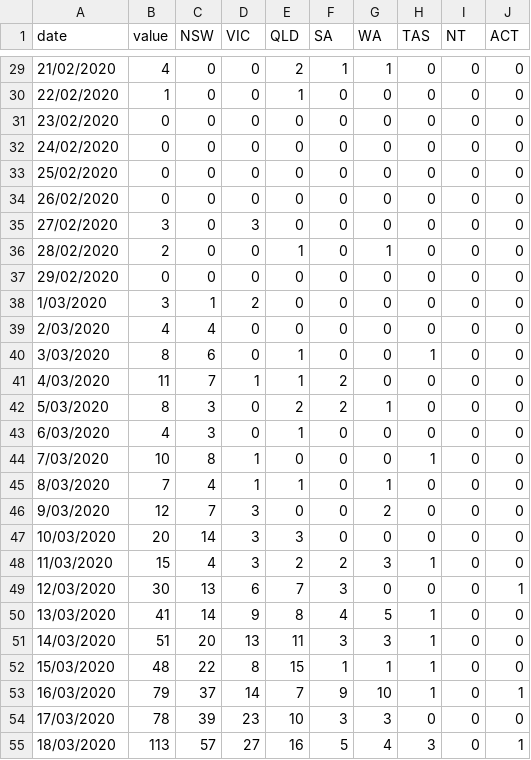
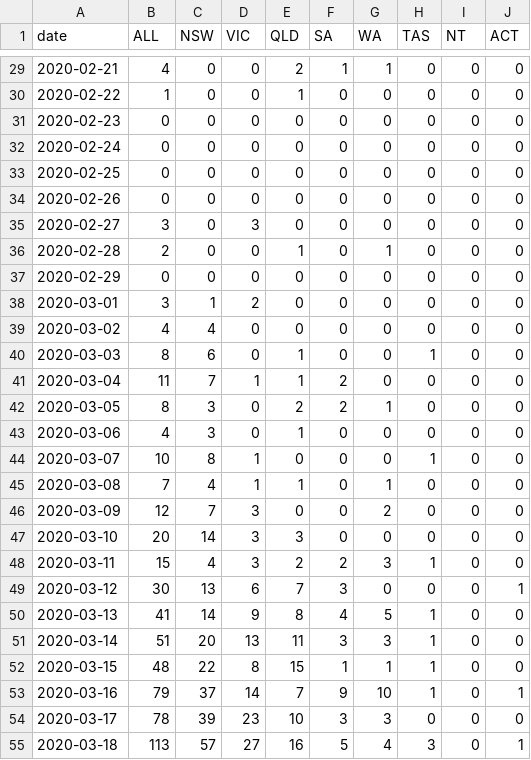
Before and after one commit to purvissam/purvissam.github.io, a CSV file: cases_daily_aus.csv, drawn as a sheet; only a part is shown, gaps mark what is left out; the diff covers the shown part only.

```diff
--- a/cases_daily_aus.csv
+++ b/cases_daily_aus.csv
@@ -1 +1 @@
-date,value,NSW,VIC,QLD,SA,WA,TAS,NT,ACT
+date,ALL,NSW,VIC,QLD,SA,WA,TAS,NT,ACT
@@ -29,27 +29,27 @@
-21/02/2020,4,0,0,2,1,1,0,0,0
-22/02/2020,1,0,0,1,0,0,0,0,0
-23/02/2020,0,0,0,0,0,0,0,0,0
-24/02/2020,0,0,0,0,0,0,0,0,0
-25/02/2020,0,0,0,0,0,0,0,0,0
-26/02/2020,0,0,0,0,0,0,0,0,0
-27/02/2020,3,0,3,0,0,0,0,0,0
-28/02/2020,2,0,0,1,0,1,0,0,0
-29/02/2020,0,0,0,0,0,0,0,0,0
-1/03/2020,3,1,2,0,0,0,0,0,0
-2/03/2020,4,4,0,0,0,0,0,0,0
-3/03/2020,8,6,0,1,0,0,1,0,0
-4/03/2020,11,7,1,1,2,0,0,0,0
-5/03/2020,8,3,0,2,2,1,0,0,0
-6/03/2020,4,3,0,1,0,0,0,0,0
-7/03/2020,10,8,1,0,0,0,1,0,0
-8/03/2020,7,4,1,1,0,1,0,0,0
-9/03/2020,12,7,3,0,0,2,0,0,0
-10/03/2020,20,14,3,3,0,0,0,0,0
-11/03/2020,15,4,3,2,2,3,1,0,0
-12/03/2020,30,13,6,7,3,0,0,0,1
-13/03/2020,41,14,9,8,4,5,1,0,0
-14/03/2020,51,20,13,11,3,3,1,0,0
-15/03/2020,48,22,8,15,1,1,1,0,0
-16/03/2020,79,37,14,7,9,10,1,0,1
-17/03/2020,78,39,23,10,3,3,0,0,0
-18/03/2020,113,57,27,16,5,4,3,0,1
+2020-02-21,4,0,0,2,1,1,0,0,0
+2020-02-22,1,0,0,1,0,0,0,0,0
+2020-02-23,0,0,0,0,0,0,0,0,0
+2020-02-24,0,0,0,0,0,0,0,0,0
+2020-02-25,0,0,0,0,0,0,0,0,0
+2020-02-26,0,0,0,0,0,0,0,0,0
+2020-02-27,3,0,3,0,0,0,0,0,0
+2020-02-28,2,0,0,1,0,1,0,0,0
+2020-02-29,0,0,0,0,0,0,0,0,0
+2020-03-01,3,1,2,0,0,0,0,0,0
+2020-03-02,4,4,0,0,0,0,0,0,0
+2020-03-03,8,6,0,1,0,0,1,0,0
+2020-03-04,11,7,1,1,2,0,0,0,0
+2020-03-05,8,3,0,2,2,1,0,0,0
+2020-03-06,4,3,0,1,0,0,0,0,0
+2020-03-07,10,8,1,0,0,0,1,0,0
+2020-03-08,7,4,1,1,0,1,0,0,0
+2020-03-09,12,7,3,0,0,2,0,0,0
+2020-03-10,20,14,3,3,0,0,0,0,0
+2020-03-11,15,4,3,2,2,3,1,0,0
+2020-03-12,30,13,6,7,3,0,0,0,1
+2020-03-13,41,14,9,8,4,5,1,0,0
+2020-03-14,51,20,13,11,3,3,1,0,0
+2020-03-15,48,22,8,15,1,1,1,0,0
+2020-03-16,79,37,14,7,9,10,1,0,1
+2020-03-17,78,39,23,10,3,3,0,0,0
+2020-03-18,113,57,27,16,5,4,3,0,1
```
Also changed, not shown: 150 edited cells elsewhere in this file, 1 other file.
